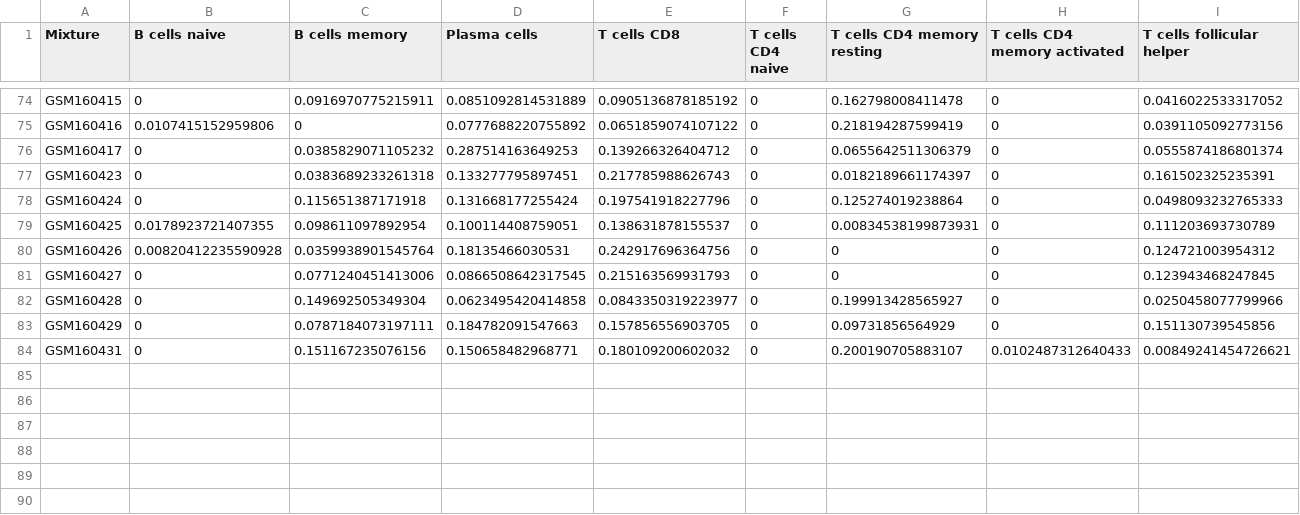
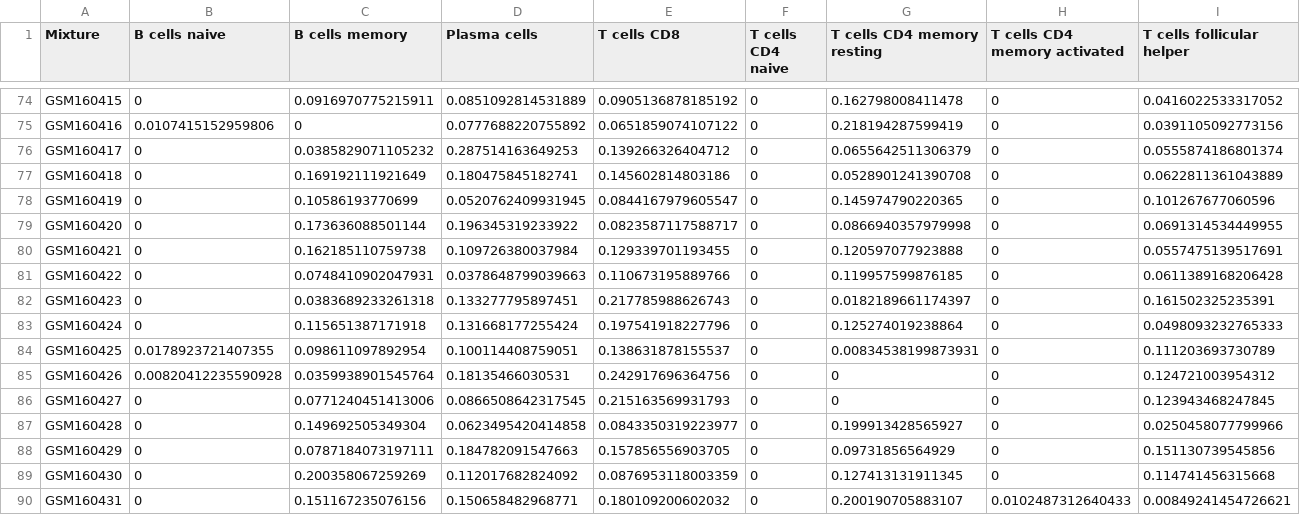
Before and after one commit to Syksy/curatedPCaData, a CSV file: data-raw/CIBERSORTx_wallace_Results.csv, drawn as a sheet; only a part is shown, gaps mark what is left out; rows hold the shown columns only; the diff names each change by its address in the sheet, - before the commit and + after, or states it on an @@ line.

Commit message:
new cibersort results

```diff
--- a/data-raw/CIBERSORTx_wallace_Results.csv
+++ b/data-raw/CIBERSORTx_wallace_Results.csv
+row 77: GSM160418 | 0 | 0.169192111921649 | 0.180475845182741 | 0.145602814803186 | 0 | 0.0528901241390708 | 0 | 0.0622811361043889
+row 78: GSM160419 | 0 | 0.10586193770699 | 0.0520762409931945 | 0.0844167979605547 | 0 | 0.145974790220365 | 0 | 0.101267677060596
+row 79: GSM160420 | 0 | 0.173636088501144 | 0.196345319233922 | 0.0823587117588717 | 0 | 0.0866940357979998 | 0 | 0.0691314534449955
+row 80: GSM160421 | 0 | 0.162185110759738 | 0.109726380037984 | 0.129339701193455 | 0 | 0.120597077923888 | 0 | 0.0557475139517691
+row 81: GSM160422 | 0 | 0.0748410902047931 | 0.0378648799039663 | 0.110673195889766 | 0 | 0.119957599876185 | 0 | 0.0611389168206428
+row 89: GSM160430 | 0 | 0.200358067259269 | 0.112017682824092 | 0.0876953118003359 | 0 | 0.127413131911345 | 0 | 0.114741456315668
```
Also changed, not shown: data-raw/CIBERSORTx_igc_Results.csv, data-raw/CIBERSORTx_kunderfranco_Results.csv, 1 other file.
